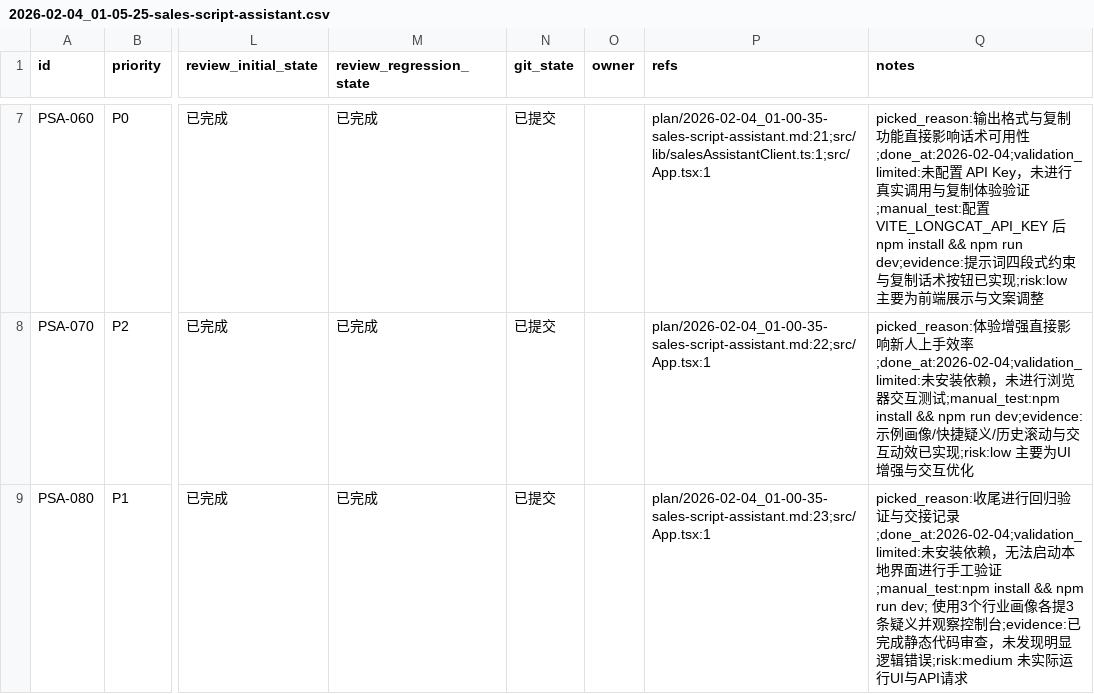
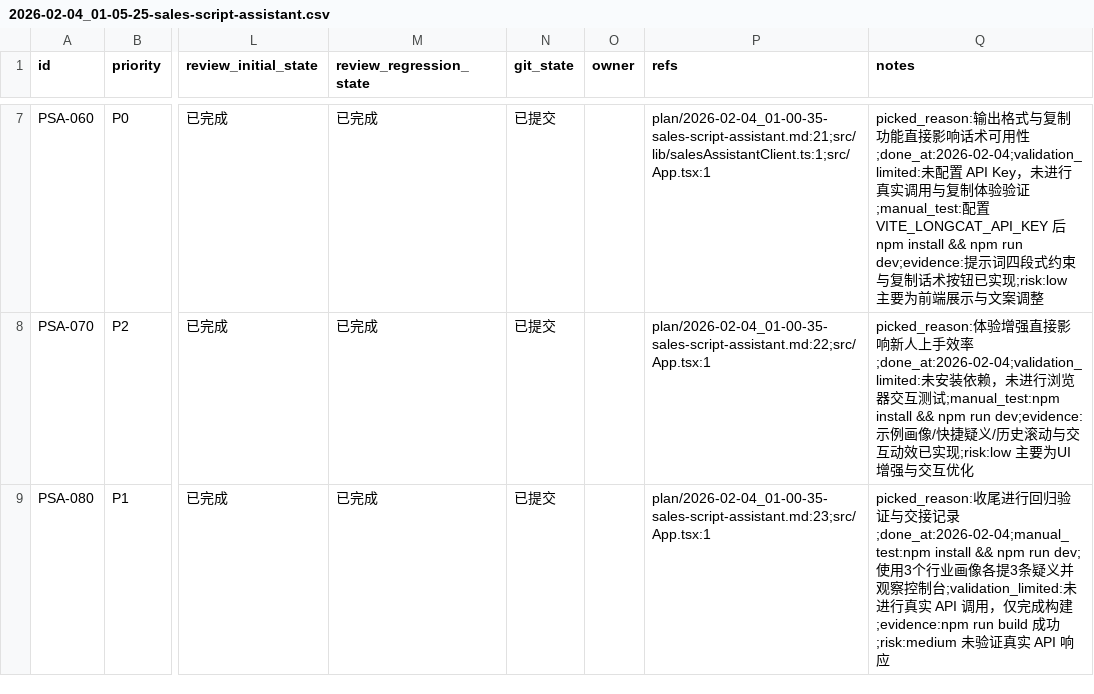
Before and after one commit to Smartloe/PitchPerfect, a CSV file: issues/2026-02-04_01-05-25-sales-script-assistant.csv, drawn as a sheet; only a part is shown, gaps mark what is left out; the diff names each change by its address in the sheet, - before the commit and + after, or states it on an @@ line.

```diff
--- a/issues/2026-02-04_01-05-25-sales-script-assistant.csv
+++ b/issues/2026-02-04_01-05-25-sales-script-assistant.csv
-Q9 (notes): …交接记录;done_at:2026-02-04;validation_limited:未安装依赖，无法启动本地界面进行手工验证;manual_test:npm install && npm run dev; 使用3个行业画像各提3条疑义并观察控制台;evidence:已完成静态代码审查，未发现明显逻辑错误;risk:medium 未实际运行UI与API请求
+Q9 (notes): …交接记录;done_at:2026-02-04;manual_test:npm install && npm run dev; 使用3个行业画像各提3条疑义并观察控制台;validation_limited:未进行真实 API 调用，仅完成构建;evidence:npm run build 成功;risk:medium 未验证真实 API 响应
```
Also changed, not shown: 2 other files.
